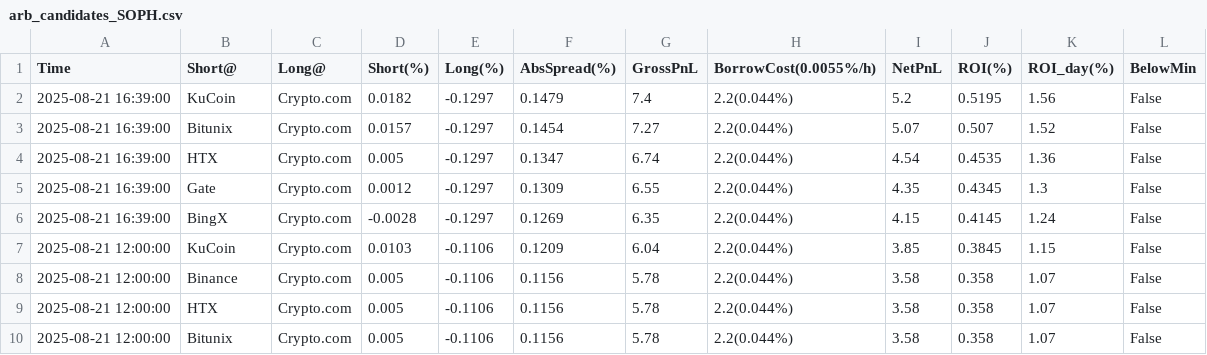
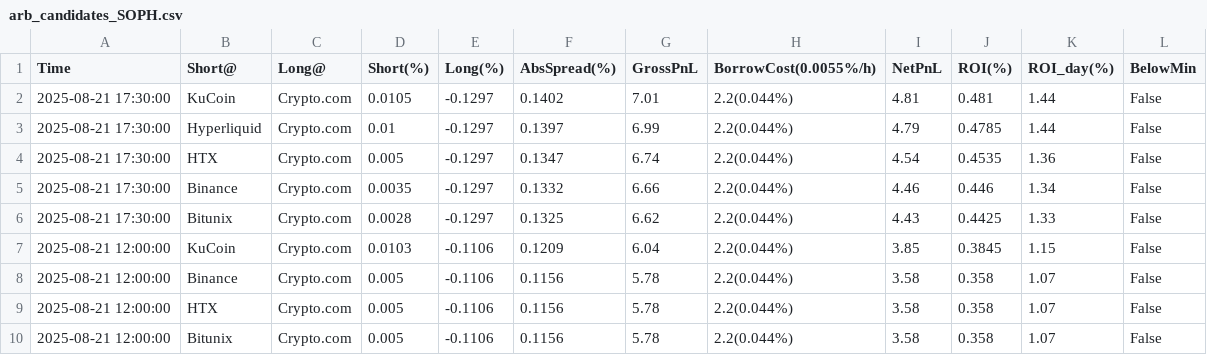
Before and after one commit to aerist123/funding-data, a CSV file: public/data/arb_candidates_SOPH.csv, drawn as a sheet; only a part is shown.

```diff
--- a/public/data/arb_candidates_SOPH.csv
+++ b/public/data/arb_candidates_SOPH.csv
@@ -1,7 +1,7 @@
 Time,Short@,Long@,Short(%),Long(%),AbsSpread(%),GrossPnL,BorrowCost(0.0055%/h),NetPnL,ROI(%),ROI_day(%),BelowMin
-2025-08-21 16:39:00,KuCoin,Crypto.com,0.0182,-0.1297,0.1479,7.4,2.2(0.044%),5.2,0.5195,1.56,False
-2025-08-21 16:39:00,Bitunix,Crypto.com,0.0157,-0.1297,0.1454,7.27,2.2(0.044%),5.07,0.507,1.52,False
-2025-08-21 16:39:00,HTX,Crypto.com,0.005,-0.1297,0.1347,6.74,2.2(0.044%),4.54,0.4535,1.36,False
-2025-08-21 16:39:00,Gate,Crypto.com,0.0012,-0.1297,0.1309,6.55,2.2(0.044%),4.35,0.4345,1.3,False
-2025-08-21 16:39:00,BingX,Crypto.com,-0.0028,-0.1297,0.1269,6.35,2.2(0.044%),4.15,0.4145,1.24,False
+2025-08-21 17:30:00,KuCoin,Crypto.com,0.0105,-0.1297,0.1402,7.01,2.2(0.044%),4.81,0.481,1.44,False
+2025-08-21 17:30:00,Hyperliquid,Crypto.com,0.01,-0.1297,0.1397,6.99,2.2(0.044%),4.79,0.4785,1.44,False
+2025-08-21 17:30:00,HTX,Crypto.com,0.005,-0.1297,0.1347,6.74,2.2(0.044%),4.54,0.4535,1.36,False
+2025-08-21 17:30:00,Binance,Crypto.com,0.0035,-0.1297,0.1332,6.66,2.2(0.044%),4.46,0.446,1.34,False
+2025-08-21 17:30:00,Bitunix,Crypto.com,0.0028,-0.1297,0.1325,6.62,2.2(0.044%),4.43,0.4425,1.33,False
 2025-08-21 12:00:00,KuCoin,Crypto.com,0.0103,-0.1106,0.1209,6.04,2.2(0.044%),3.85,0.3845,1.15,False
```
Also changed, not shown: public/data/arb_candidates_GAS.csv, public/data/arb_candidates_SOL.csv, 32 other files.
